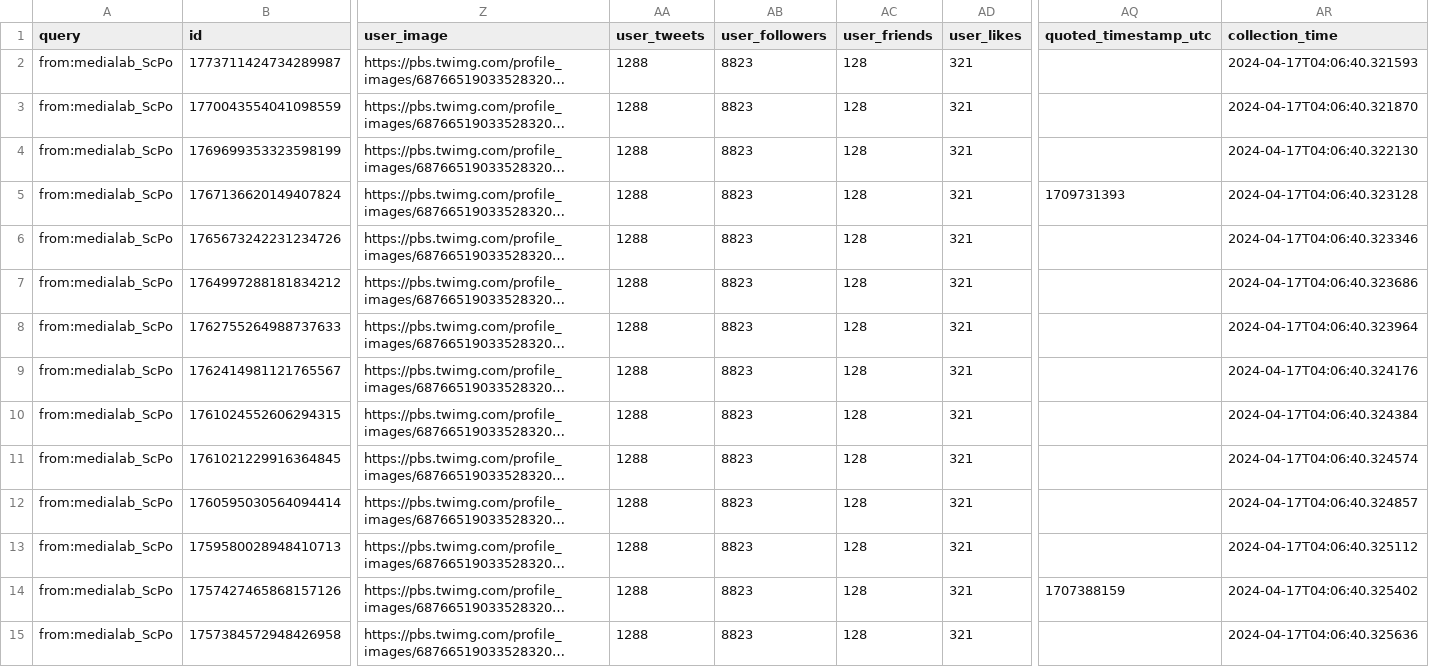
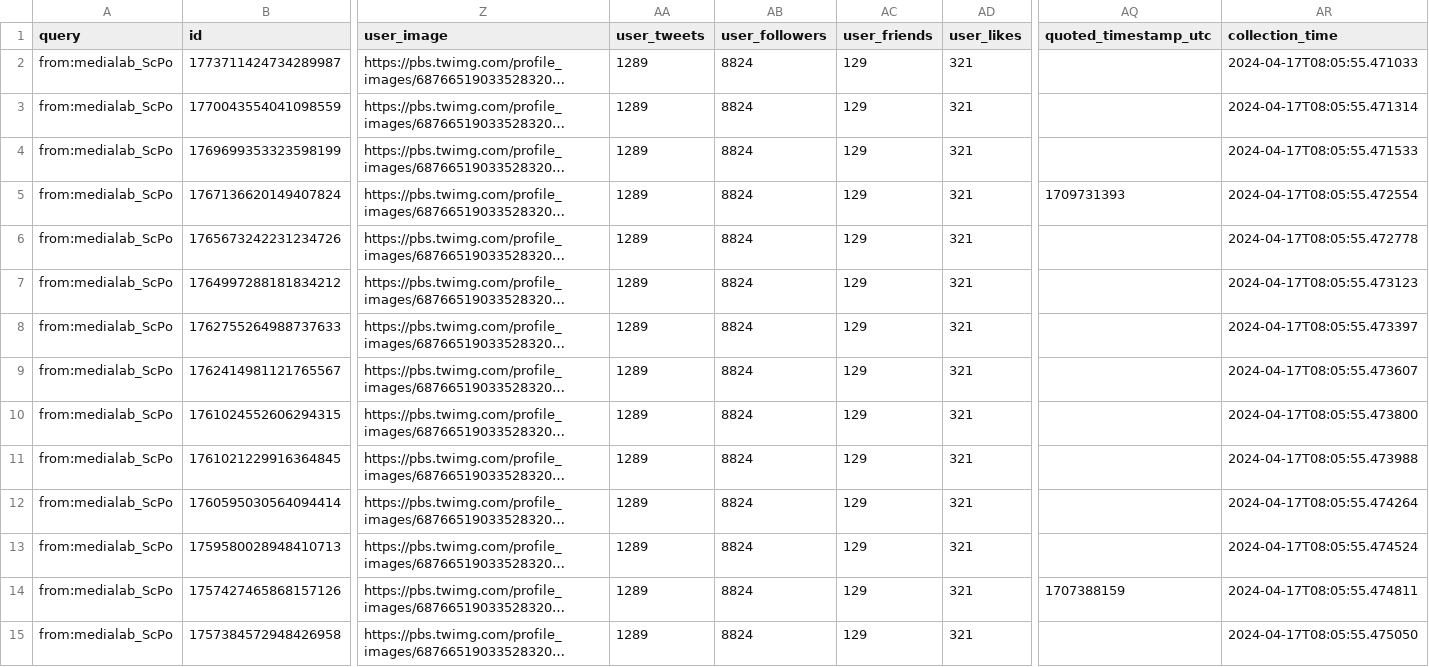
Before and after one commit to medialab/website-medialab-tweets, a CSV file: data/medialab_tweets.csv, drawn as a sheet; only a part is shown, gaps mark what is left out; long unchanged cells end in …; the diff covers the shown part only; the diff names each change by its address in the sheet, - before the commit and + after, or states it on an @@ line.

```diff
--- a/data/medialab_tweets.csv
+++ b/data/medialab_tweets.csv
-AA2:AA15 (user_tweets): 1288
+AA2:AA15 (user_tweets): 1289
-AB2:AB15 (user_followers): 8823
+AB2:AB15 (user_followers): 8824
-AC2:AC15 (user_friends): 128
+AC2:AC15 (user_friends): 129
-AR2 (collection_time): 2024-04-17T04:06:40.321593
+AR2 (collection_time): 2024-04-17T08:05:55.471033
-AR3 (collection_time): 2024-04-17T04:06:40.321870
+AR3 (collection_time): 2024-04-17T08:05:55.471314
-AR4 (collection_time): 2024-04-17T04:06:40.322130
+AR4 (collection_time): 2024-04-17T08:05:55.471533
-AR5 (collection_time): 2024-04-17T04:06:40.323128
+AR5 (collection_time): 2024-04-17T08:05:55.472554
-AR6 (collection_time): 2024-04-17T04:06:40.323346
+AR6 (collection_time): 2024-04-17T08:05:55.472778
-AR7 (collection_time): 2024-04-17T04:06:40.323686
+AR7 (collection_time): 2024-04-17T08:05:55.473123
-AR8 (collection_time): 2024-04-17T04:06:40.323964
+AR8 (collection_time): 2024-04-17T08:05:55.473397
-AR9 (collection_time): 2024-04-17T04:06:40.324176
+AR9 (collection_time): 2024-04-17T08:05:55.473607
-AR10 (collection_time): 2024-04-17T04:06:40.324384
+AR10 (collection_time): 2024-04-17T08:05:55.473800
-AR11 (collection_time): 2024-04-17T04:06:40.324574
+AR11 (collection_time): 2024-04-17T08:05:55.473988
-AR12 (collection_time): 2024-04-17T04:06:40.324857
+AR12 (collection_time): 2024-04-17T08:05:55.474264
-AR13 (collection_time): 2024-04-17T04:06:40.325112
+AR13 (collection_time): 2024-04-17T08:05:55.474524
-AR14 (collection_time): 2024-04-17T04:06:40.325402
+AR14 (collection_time): 2024-04-17T08:05:55.474811
-AR15 (collection_time): 2024-04-17T04:06:40.325636
+AR15 (collection_time): 2024-04-17T08:05:55.475050
```
Also changed, not shown: 64 edited cells elsewhere in this file.
